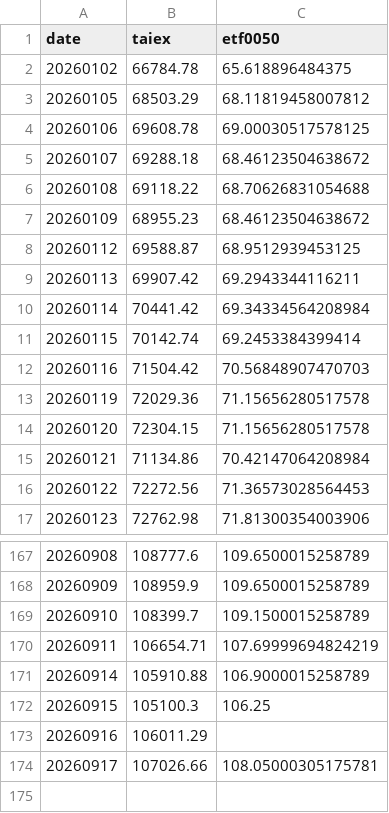
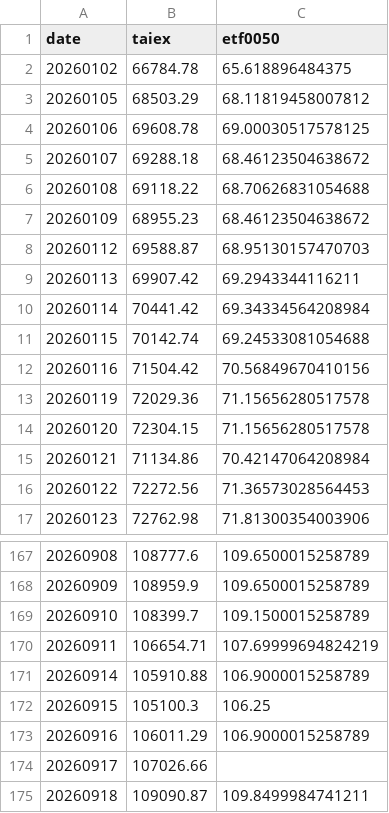
Before and after one commit to jasanlin177-hub/tsf-top5-index, a CSV file: data/benchmark_history.csv, drawn as a sheet; only a part is shown, gaps mark what is left out.

```diff
--- a/data/benchmark_history.csv
+++ b/data/benchmark_history.csv
@@ -7,7 +7,7 @@
 20260109,68955.23,68.46123504638672
-20260112,69588.87,68.9512939453125
+20260112,69588.87,68.95130157470703
 20260113,69907.42,69.2943344116211
 20260114,70441.42,69.34334564208984
-20260115,70142.74,69.2453384399414
-20260116,71504.42,70.56848907470703
+20260115,70142.74,69.24533081054688
+20260116,71504.42,70.56849670410156
 20260119,72029.36,71.15656280517578
@@ -172,3 +172,4 @@
 20260915,105100.3,106.25
-20260916,106011.29,
-20260917,107026.66,108.05000305175781
+20260916,106011.29,106.9000015258789
+20260917,107026.66,
+20260918,109090.87,109.8499984741211
```
Also changed, not shown: data/tsf_history.csv.
